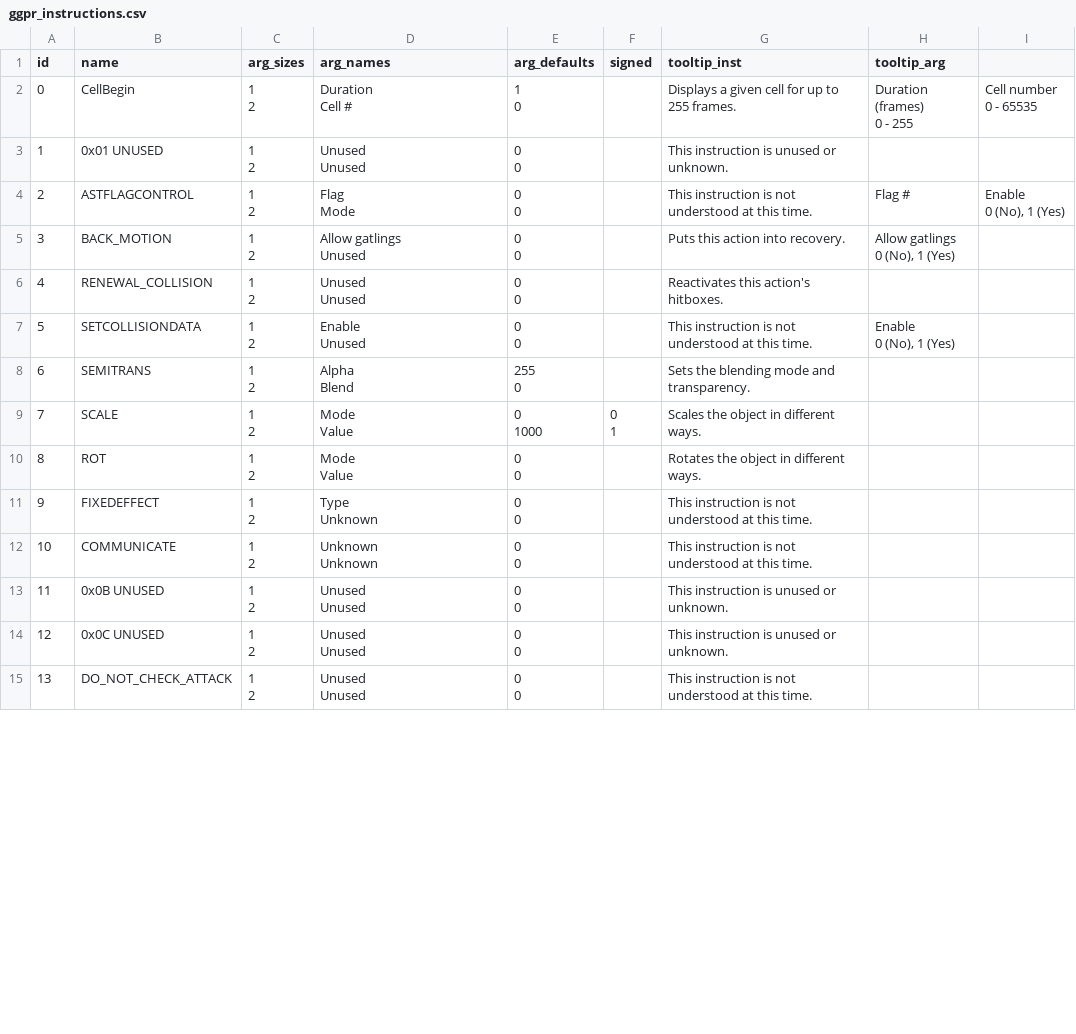
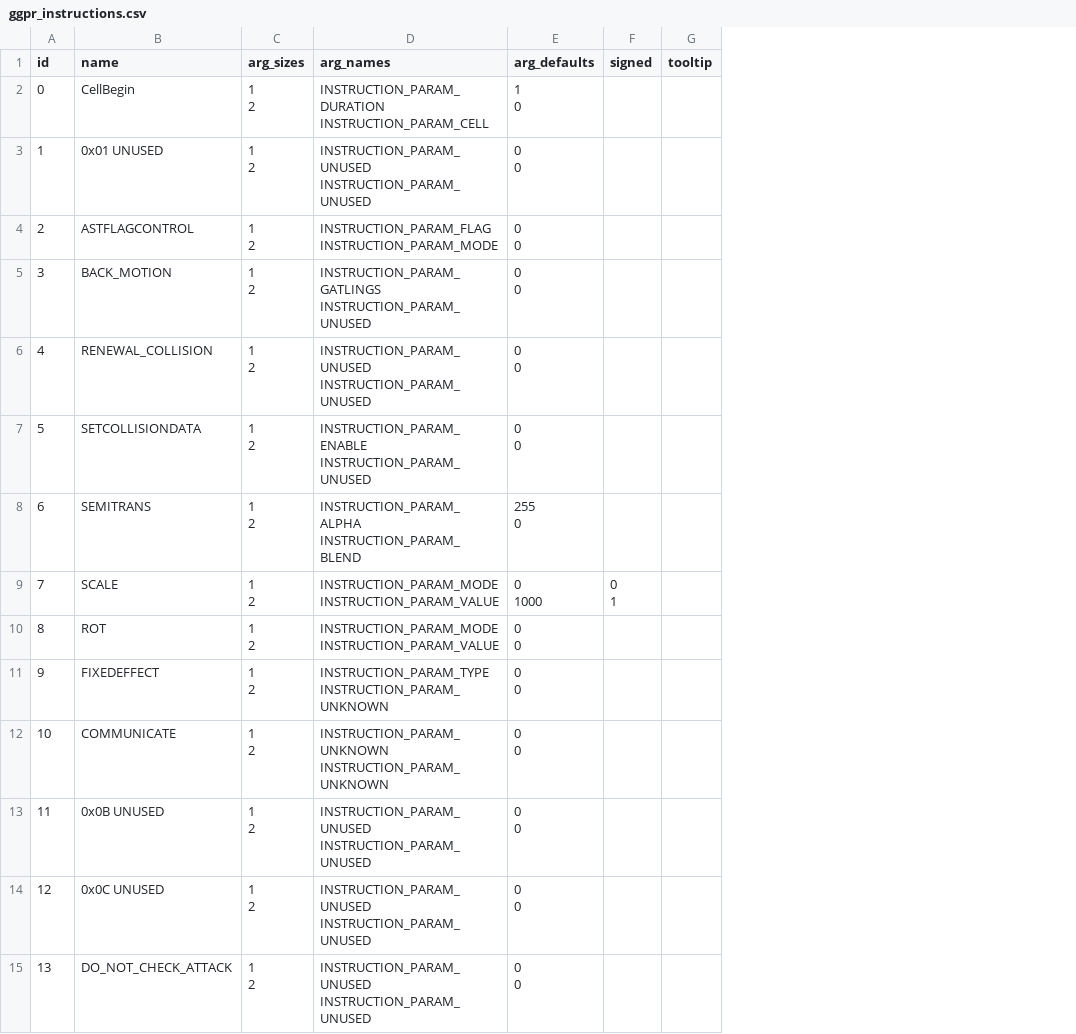
Before and after one commit to saltern/GearStudio, a CSV file: DATA/ggpr_instructions.csv, drawn as a sheet; only a part is shown; removed rows and columns are numbered as before the commit, all else as after; ↵ is a line break in a cell; the diff covers the shown part only; the diff names each change by its address in the sheet, - before the commit and + after, or states it on an @@ line.

Commit message:
Update instruction database file

```diff
--- a/DATA/ggpr_instructions.csv
+++ b/DATA/ggpr_instructions.csv
-column G (tooltip_inst), rows 2-15: Displays a given cell for up to 255 frames. | This instruction is unused or unknown. | This instruction is not understood at this time. | Puts this action into recovery. | Reactivates this action's hitboxes. | This instruction is not understood at this time. | Sets the blending mode and transparency. | Scales the object in different ways. | Rotates the object in different ways. | This instruction is not understood at this time. | This instruction is not understood at this time. | This instruction is unused or unknown. | This instruction is unused or unknown. | This instruction is not understood at this time.
-column H (tooltip_arg), rows 2-7: Duration (frames) ↵ 0 - 255 |  | Flag # | Allow gatlings ↵ 0 (No), 1 (Yes) |  | Enable ↵ 0 (No), 1 (Yes)
-column I, rows 2-4: Cell number ↵ 0 - 65535 |  | Enable ↵ 0 (No), 1 (Yes)
+column G (tooltip), empty
-D2 (arg_names): Duration ↵ Cell #
+D2 (arg_names): INSTRUCTION_PARAM_DURATION ↵ INSTRUCTION_PARAM_CELL
-D3 (arg_names): Unused ↵ Unused
+D3 (arg_names): INSTRUCTION_PARAM_UNUSED ↵ INSTRUCTION_PARAM_UNUSED
-D4 (arg_names): Flag ↵ Mode
+D4 (arg_names): INSTRUCTION_PARAM_FLAG ↵ INSTRUCTION_PARAM_MODE
-D5 (arg_names): Allow gatlings ↵ Unused
+D5 (arg_names): INSTRUCTION_PARAM_GATLINGS ↵ INSTRUCTION_PARAM_UNUSED
-D6 (arg_names): Unused ↵ Unused
+D6 (arg_names): INSTRUCTION_PARAM_UNUSED ↵ INSTRUCTION_PARAM_UNUSED
-D7 (arg_names): Enable ↵ Unused
+D7 (arg_names): INSTRUCTION_PARAM_ENABLE ↵ INSTRUCTION_PARAM_UNUSED
-D8 (arg_names): Alpha ↵ Blend
+D8 (arg_names): INSTRUCTION_PARAM_ALPHA ↵ INSTRUCTION_PARAM_BLEND
-D9:D10 (arg_names): Mode ↵ Value
+D9:D10 (arg_names): INSTRUCTION_PARAM_MODE ↵ INSTRUCTION_PARAM_VALUE
-D11 (arg_names): Type ↵ Unknown
+D11 (arg_names): INSTRUCTION_PARAM_TYPE ↵ INSTRUCTION_PARAM_UNKNOWN
-D12 (arg_names): Unknown ↵ Unknown
+D12 (arg_names): INSTRUCTION_PARAM_UNKNOWN ↵ INSTRUCTION_PARAM_UNKNOWN
-D13:D15 (arg_names): Unused ↵ Unused
+D13:D15 (arg_names): INSTRUCTION_PARAM_UNUSED ↵ INSTRUCTION_PARAM_UNUSED
```
Also changed, not shown: 1 added row, 2 removed rows and 97 edited cells elsewhere in this file.
